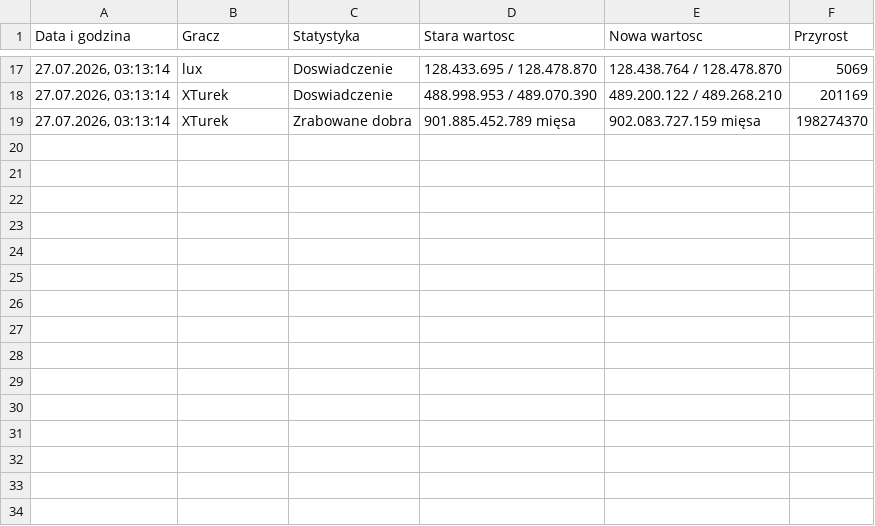
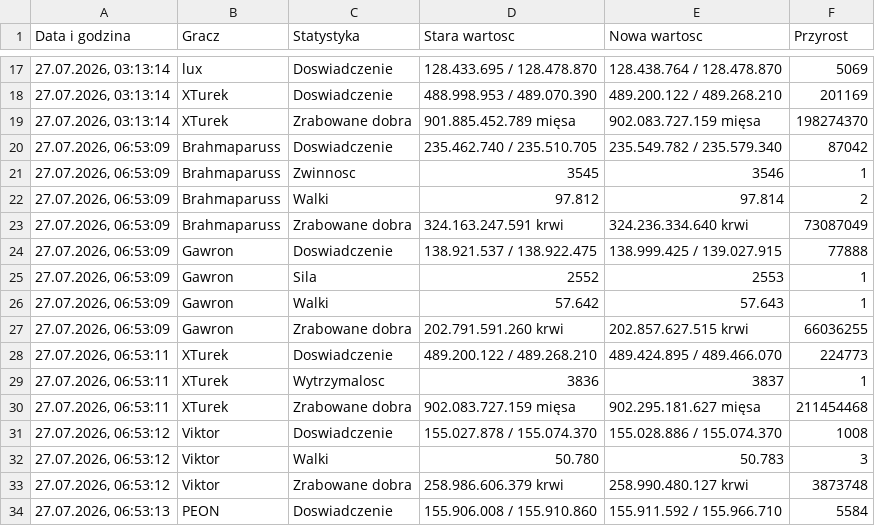
Before and after one commit to statystyki-bf/SledzikBitefight, a CSV file: Raport_Bitefight_27.07.2026.csv, drawn as a sheet; only a part is shown, gaps mark what is left out.

```diff
--- a/Raport_Bitefight_27.07.2026.csv
+++ b/Raport_Bitefight_27.07.2026.csv
@@ -19 +19,16 @@
 27.07.2026, 03:13:14;XTurek;Zrabowane dobra;901.885.452.789 mięsa;902.083.727.159 mięsa;198274370
+27.07.2026, 06:53:09;Brahmaparuss;Doswiadczenie;235.462.740 / 235.510.705;235.549.782 / 235.579.340;87042
+27.07.2026, 06:53:09;Brahmaparuss;Zwinnosc;3545;3546;1
+27.07.2026, 06:53:09;Brahmaparuss;Walki;97.812;97.814;2
+27.07.2026, 06:53:09;Brahmaparuss;Zrabowane dobra;324.163.247.591 krwi;324.236.334.640 krwi;73087049
+27.07.2026, 06:53:09;Gawron;Doswiadczenie;138.921.537 / 138.922.475;138.999.425 / 139.027.915;77888
+27.07.2026, 06:53:09;Gawron;Sila;2552;2553;1
+27.07.2026, 06:53:09;Gawron;Walki;57.642;57.643;1
+27.07.2026, 06:53:09;Gawron;Zrabowane dobra;202.791.591.260 krwi;202.857.627.515 krwi;66036255
+27.07.2026, 06:53:11;XTurek;Doswiadczenie;489.200.122 / 489.268.210;489.424.895 / 489.466.070;224773
+27.07.2026, 06:53:11;XTurek;Wytrzymalosc;3836;3837;1
+27.07.2026, 06:53:11;XTurek;Zrabowane dobra;902.083.727.159 mięsa;902.295.181.627 mięsa;211454468
+27.07.2026, 06:53:12;Viktor;Doswiadczenie;155.027.878 / 155.074.370;155.028.886 / 155.074.370;1008
+27.07.2026, 06:53:12;Viktor;Walki;50.780;50.783;3
+27.07.2026, 06:53:12;Viktor;Zrabowane dobra;258.986.606.379 krwi;258.990.480.127 krwi;3873748
+27.07.2026, 06:53:13;PEON;Doswiadczenie;155.906.008 / 155.910.860;155.911.592 / 155.966.710;5584
```
Also changed, not shown: 1 other file.
